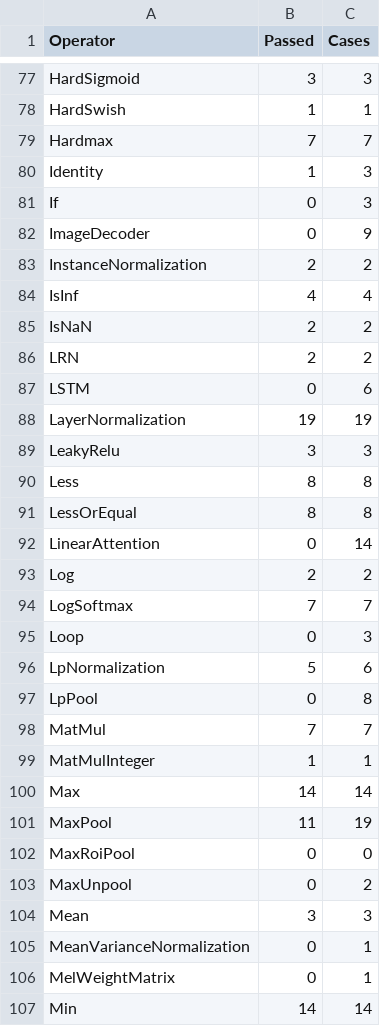
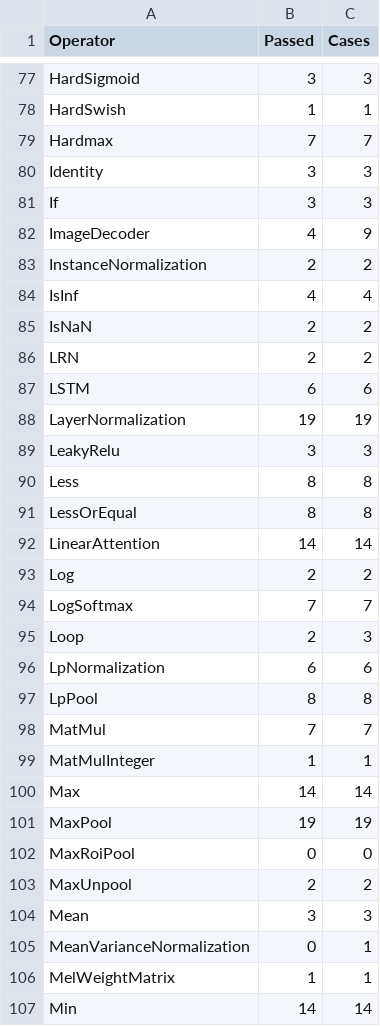
Before and after one commit to kevmo314/flutter_onnx, a TSV file: tool/conformance.tsv, drawn as a sheet; only a part is shown, gaps mark what is left out; the diff covers the shown part only.

```diff
--- a/tool/conformance.tsv
+++ b/tool/conformance.tsv
@@ -79,5 +79,5 @@ HardSwish	1	1
 Hardmax	7	7
-Identity	1	3
-If	0	3
-ImageDecoder	0	9
+Identity	3	3
+If	3	3
+ImageDecoder	4	9
 InstanceNormalization	2	2
@@ -86,3 +86,3 @@ IsNaN	2	2
 LRN	2	2
-LSTM	0	6
+LSTM	6	6
 LayerNormalization	19	19
@@ -91,8 +91,8 @@ Less	8	8
 LessOrEqual	8	8
-LinearAttention	0	14
+LinearAttention	14	14
 Log	2	2
 LogSoftmax	7	7
-Loop	0	3
-LpNormalization	5	6
-LpPool	0	8
+Loop	2	3
+LpNormalization	6	6
+LpPool	8	8
 MatMul	7	7
@@ -100,8 +100,8 @@ MatMulInteger	1	1
 Max	14	14
-MaxPool	11	19
+MaxPool	19	19
 MaxRoiPool	0	0
-MaxUnpool	0	2
+MaxUnpool	2	2
 Mean	3	3
 MeanVarianceNormalization	0	1
-MelWeightMatrix	0	1
+MelWeightMatrix	1	1
 Min	14	14
```
Also changed, not shown: 47 edited cells elsewhere in this file, 29 other files.
